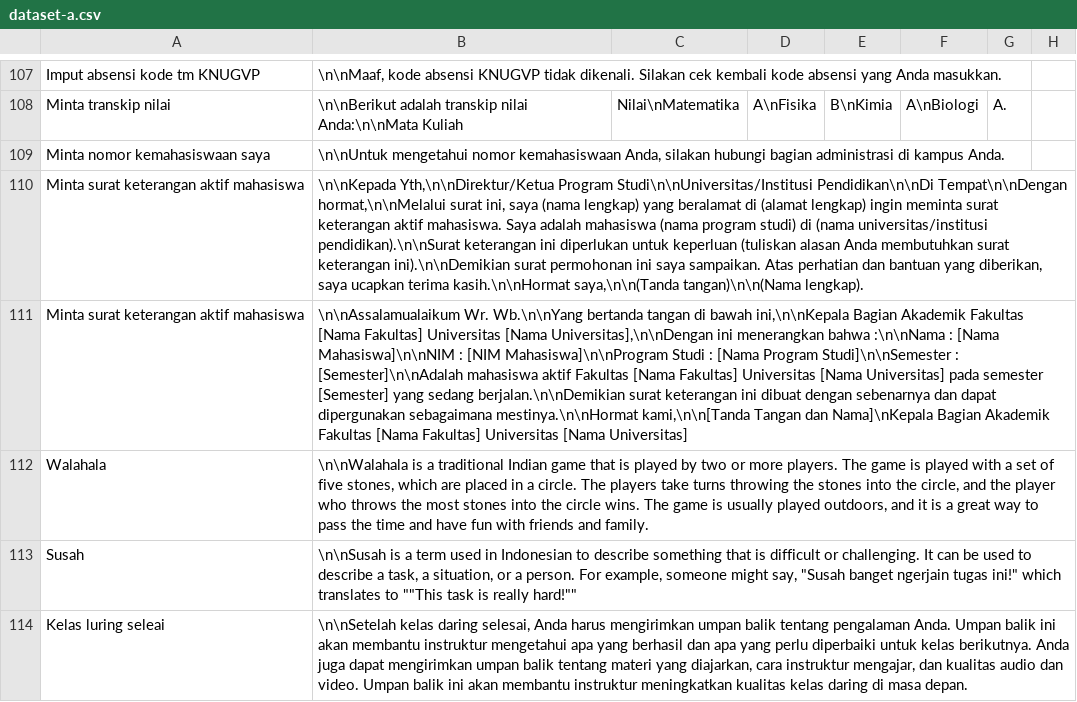
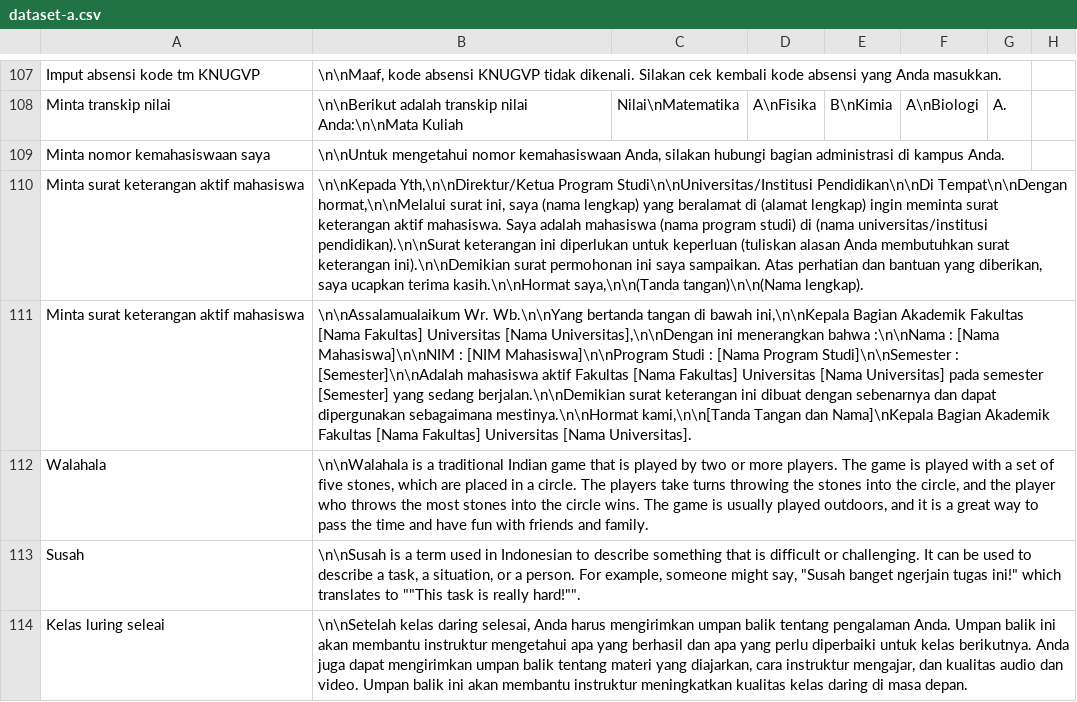
Before and after one commit to cerdas-buatan/dataset, a CSV file: dataset/dipa-cleaning 5252-6001/dataset-a.csv, drawn as a sheet; only a part is shown, gaps mark what is left out; the diff covers the shown part only; the diff names each change by its address in the sheet, - before the commit and + after, or states it on an @@ line.

Commit message:
clean 7

```diff
--- a/dataset/dipa-cleaning 5252-6001/dataset-a.csv
+++ b/dataset/dipa-cleaning 5252-6001/dataset-a.csv
-B111: …Universitas [Nama Universitas]
+B111: …Universitas [Nama Universitas].
-B113: …is really hard!""
+B113: …is really hard!"".
```
Also changed, not shown: 8 edited cells elsewhere in this file.
